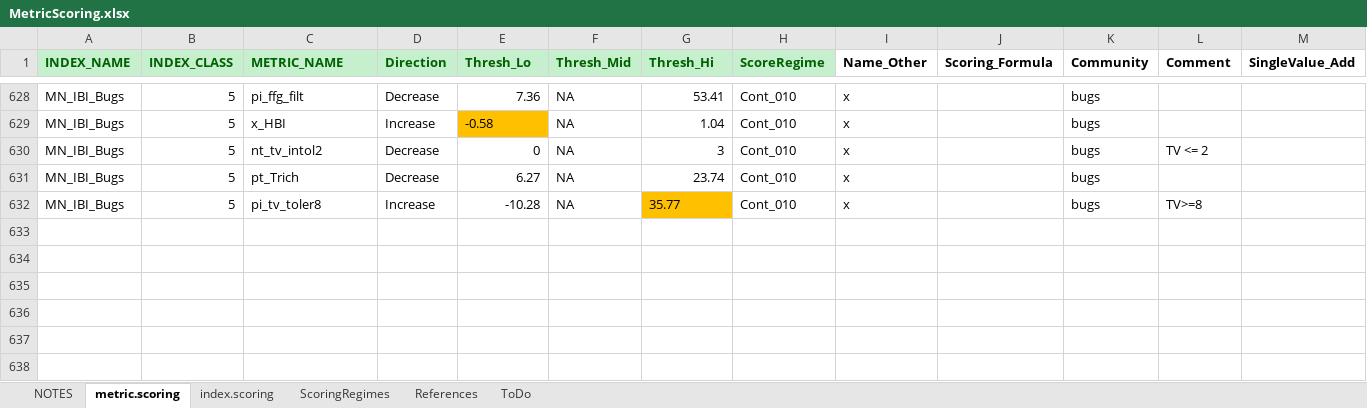
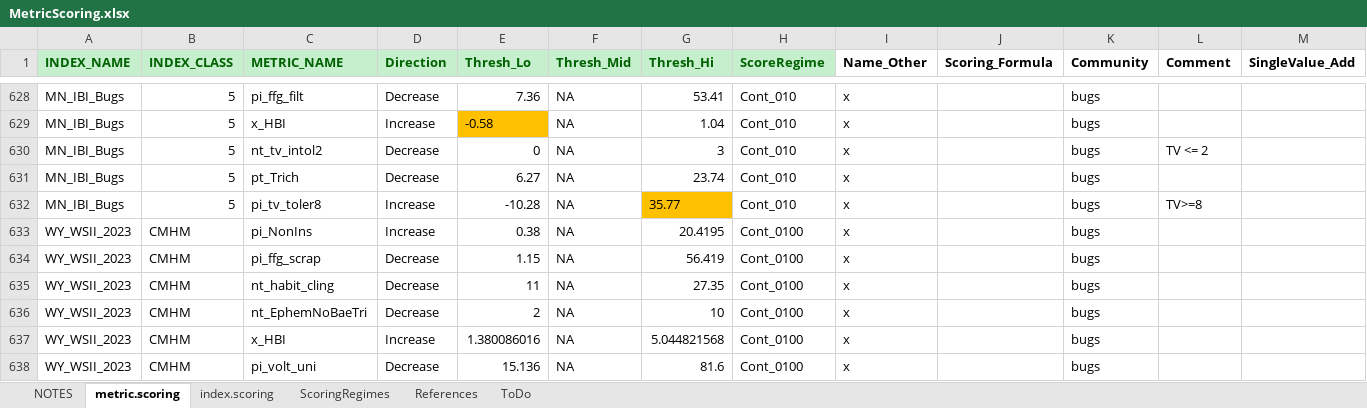
Before and after one commit to leppott/BioMonTools, an Excel workbook: inst/extdata/MetricScoring.xlsx, sheet metric.scoring, drawn as a sheet; only a part is shown, gaps mark what is left out; values as stored, in another font and other column widths than the file's, no borders; conditional formats not drawn; rows hold the shown columns only; the diff names each change by its address in the sheet, - before the commit and + after, or states it on an @@ line.

Commit message:
v1.0.0.9061
* refactor: Add metrics for WY bug MMI, Issue #101
    + MetricNames.xlsx
    + MetricScoring.xlsx
    + `metric.values()`
* fix: Correct metric.values nt_PolyNoSpion, Issue #102
    + Was not calculating number of taxa
* fix: Change input parameter in metric.scores function, Issue #103
    + Replace col_IndexRegion with col_IndexClass
    + Add col_IndexRegion at end of parameters to avoid breaking existing code

```diff
--- a/inst/extdata/MetricScoring.xlsx (sheet metric.scoring)
+++ b/inst/extdata/MetricScoring.xlsx (sheet metric.scoring)
+row 633: WY_WSII_2023 | CMHM | pi_NonIns | Increase | 0.38 | NA | 20.4195 | Cont_0100 | x |  | bugs
+row 634: WY_WSII_2023 | CMHM | pi_ffg_scrap | Decrease | 1.15 | NA | 56.419 | Cont_0100 | x |  | bugs
+row 635: WY_WSII_2023 | CMHM | nt_habit_cling | Decrease | 11 | NA | 27.35 | Cont_0100 | x |  | bugs
+row 636: WY_WSII_2023 | CMHM | nt_EphemNoBaeTri | Decrease | 2 | NA | 10 | Cont_0100 | x |  | bugs
+row 637: WY_WSII_2023 | CMHM | x_HBI | Increase | 1.380086016 | NA | 5.044821568 | Cont_0100 | x |  | bugs
+row 638: WY_WSII_2023 | CMHM | pi_volt_uni | Decrease | 15.136 | NA | 81.6 | Cont_0100 | x |  | bugs
```
Also changed, not shown: sheet index.scoring, sheet ScoringRegimes, sheet NOTES, inst/extdata/MetricNames.xlsx, 7 other files.
